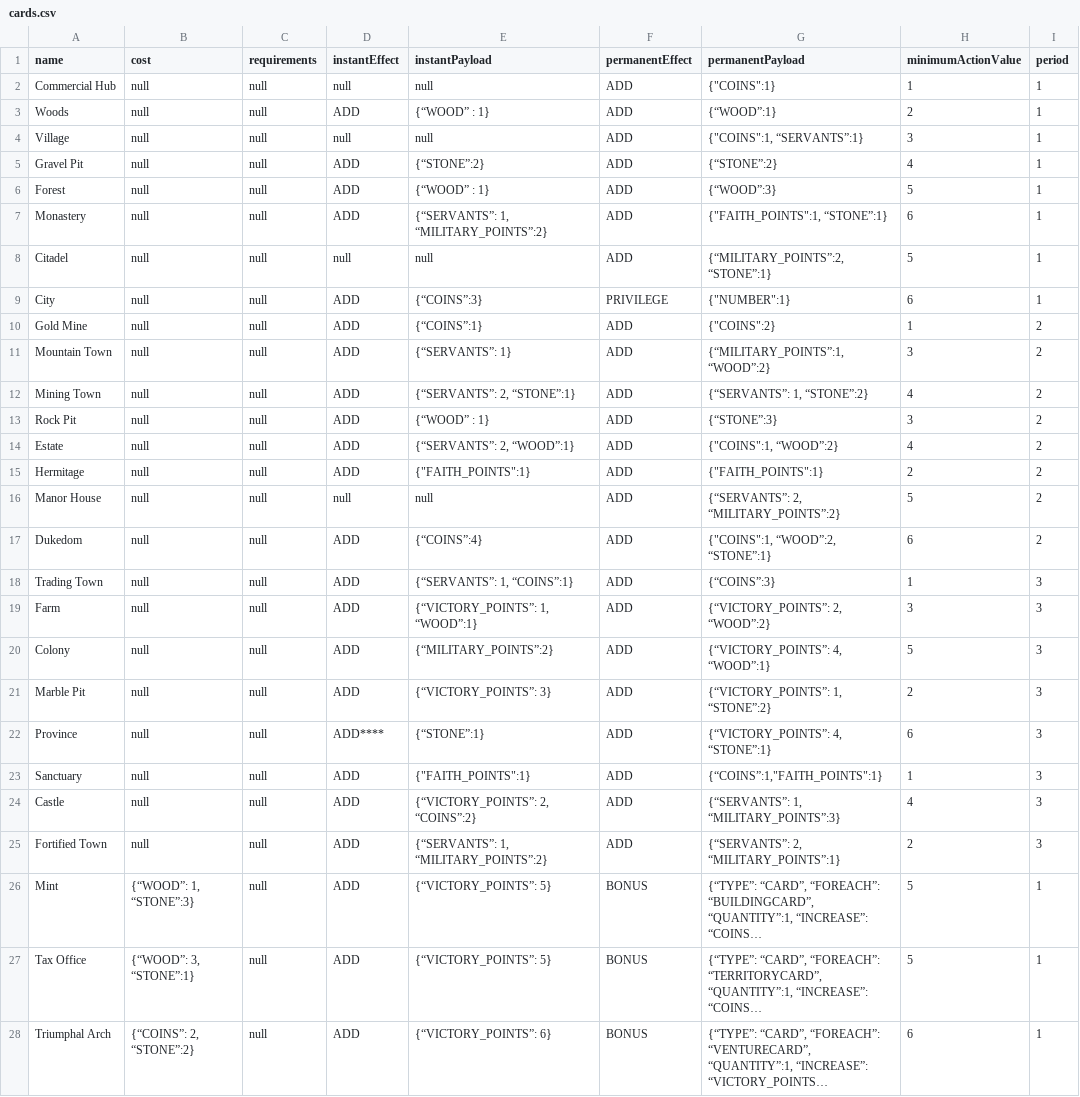
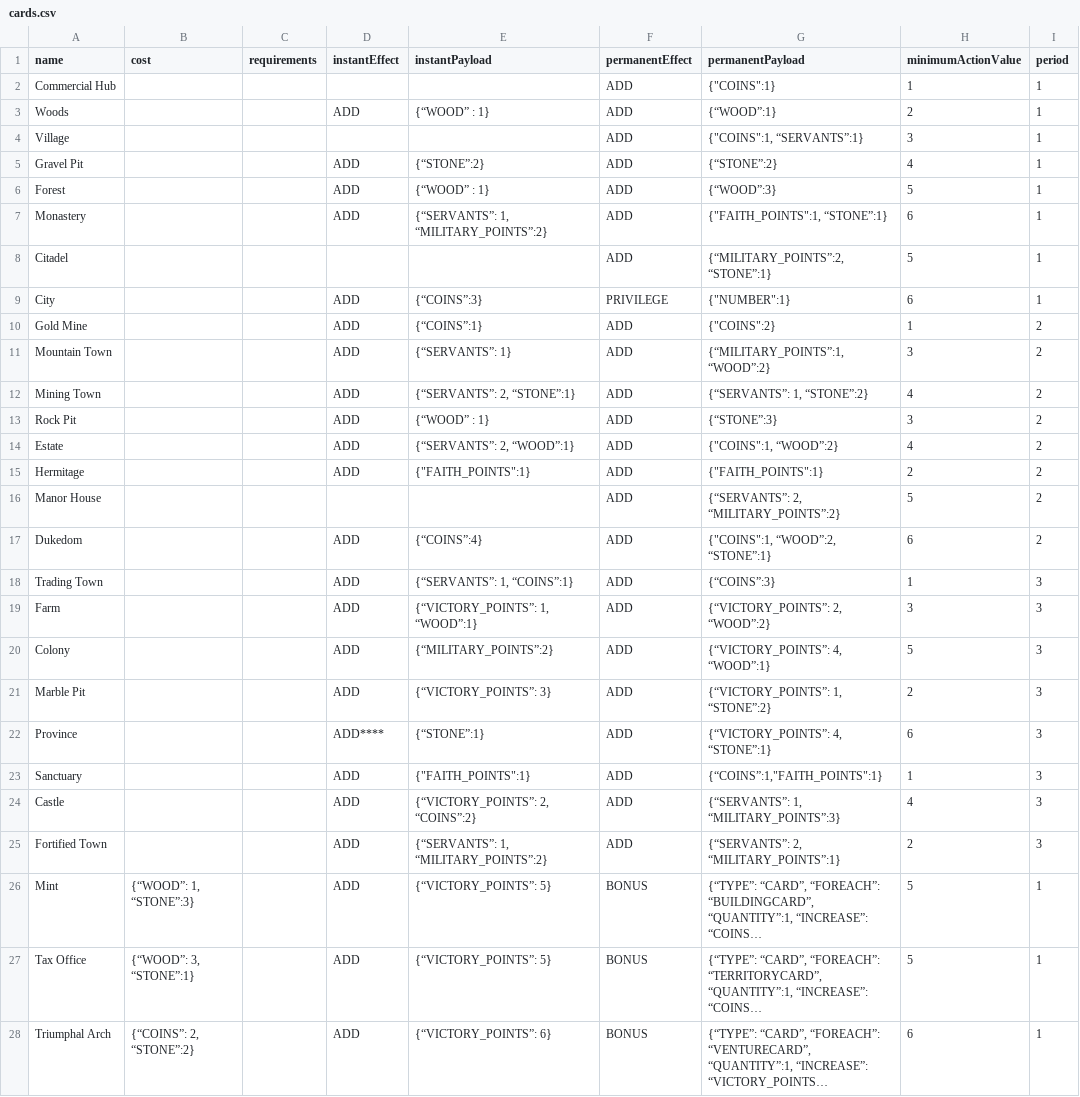
Before and after one commit to vercesig/limg, a CSV file: raw_resources/cards.csv, drawn as a sheet; only a part is shown; long unchanged cells end in …; the diff covers the shown part only; the diff names each change by its address in the sheet, - before the commit and + after, or states it on an @@ line.

Commit message:
Remove null

```diff
--- a/raw_resources/cards.csv
+++ b/raw_resources/cards.csv
-B2:B25 (cost): null
+B2:B25 (cost): (empty)
-C2:C28 (requirements): null
+C2:C28 (requirements): (empty)
-D2 (instantEffect): null
+D2 (instantEffect): (empty)
-E2 (instantPayload): null
+E2 (instantPayload): (empty)
-D4 (instantEffect): null
+D4 (instantEffect): (empty)
-E4 (instantPayload): null
+E4 (instantPayload): (empty)
-D8 (instantEffect): null
+D8 (instantEffect): (empty)
-E8 (instantPayload): null
+E8 (instantPayload): (empty)
-D16 (instantEffect): null
+D16 (instantEffect): (empty)
-E16 (instantPayload): null
+E16 (instantPayload): (empty)
```
Also changed, not shown: 132 edited cells elsewhere in this file, 1 other file.
